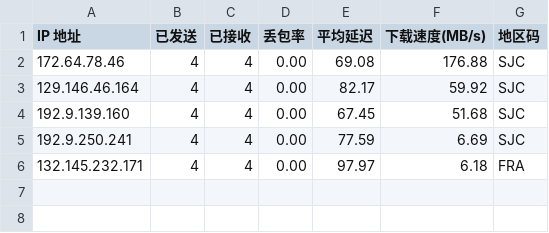
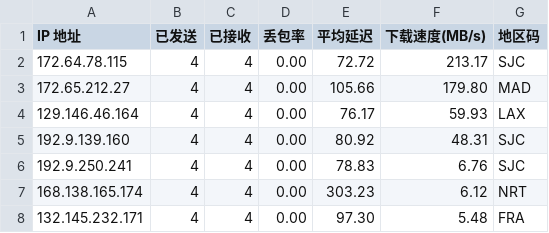
Before and after one commit to x-dr/cfst, a CSV file: result.csv, drawn as a sheet.

```diff
--- a/result.csv
+++ b/result.csv
@@ -1,6 +1,8 @@
 IP 地址,已发送,已接收,丢包率,平均延迟,下载速度(MB/s),地区码
-172.64.78.46,4,4,0.00,69.08,176.88,SJC
-129.146.46.164,4,4,0.00,82.17,59.92,SJC
-192.9.139.160,4,4,0.00,67.45,51.68,SJC
-192.9.250.241,4,4,0.00,77.59,6.69,SJC
-132.145.232.171,4,4,0.00,97.97,6.18,FRA
+172.64.78.115,4,4,0.00,72.72,213.17,SJC
+172.65.212.27,4,4,0.00,105.66,179.80,MAD
+129.146.46.164,4,4,0.00,76.17,59.93,LAX
+192.9.139.160,4,4,0.00,80.92,48.31,SJC
+192.9.250.241,4,4,0.00,78.83,6.76,SJC
+168.138.165.174,4,4,0.00,303.23,6.12,NRT
+132.145.232.171,4,4,0.00,97.30,5.48,FRA
```
Also changed, not shown: 1 other file.
